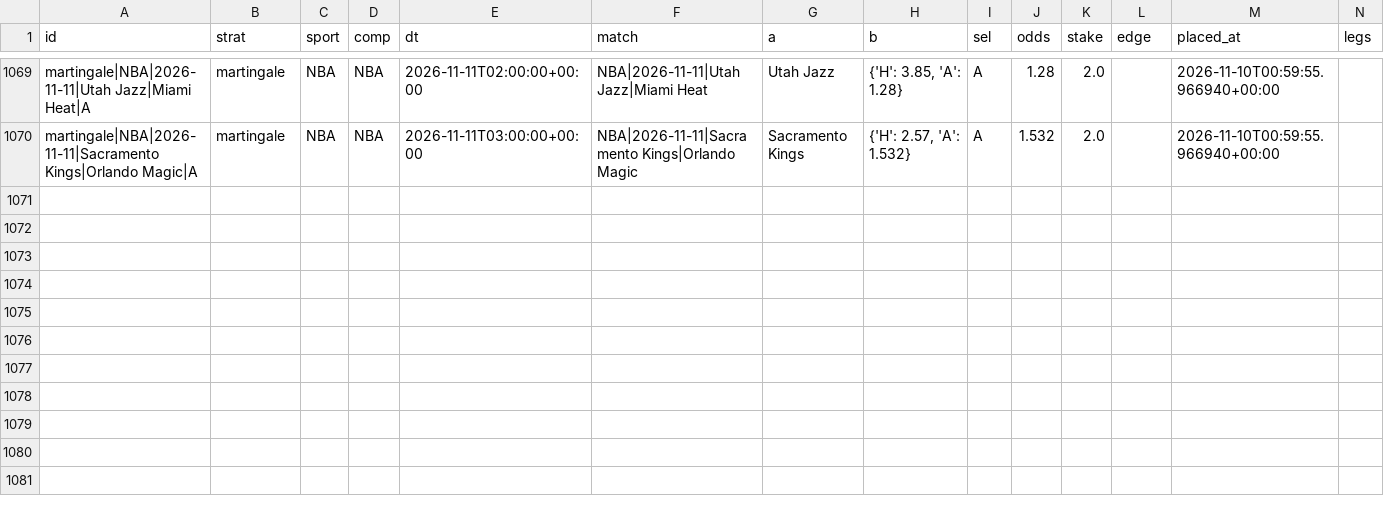
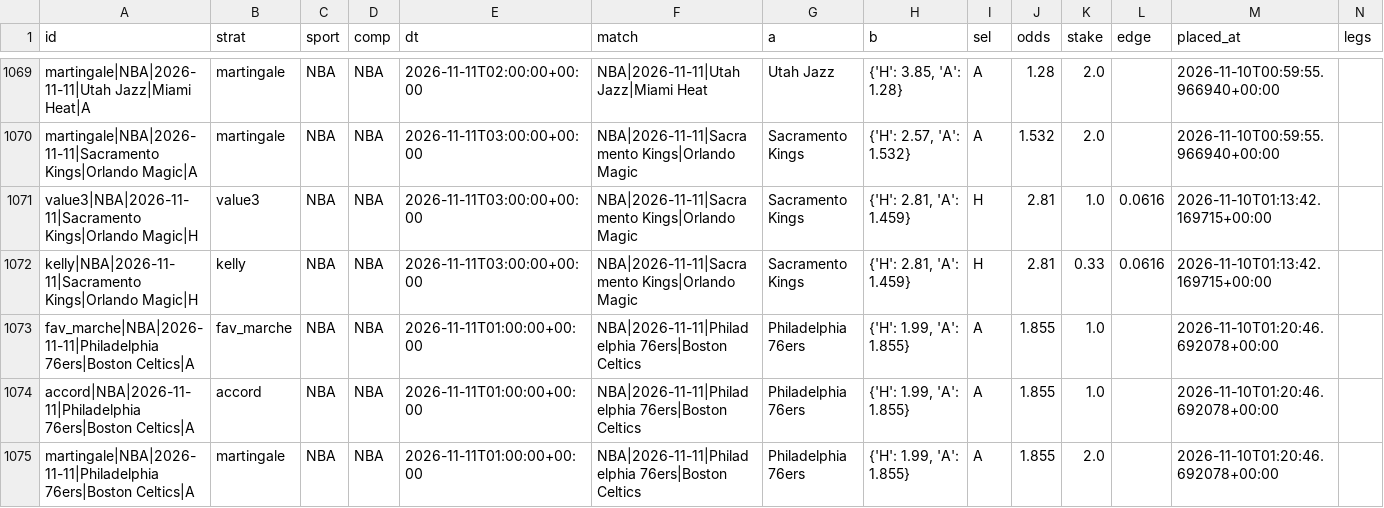
Before and after one commit to karlgabrielamani/pronostat, a CSV file: data/paper_bets.csv, drawn as a sheet; only a part is shown, gaps mark what is left out; rows hold the shown columns only; the diff names each change by its address in the sheet, - before the commit and + after, or states it on an @@ line.

```diff
--- a/data/paper_bets.csv
+++ b/data/paper_bets.csv
+row 1071: value3|NBA|2026-11-11|Sacramento Kings|Orlando Magic|H | value3 | NBA | NBA | 2026-11-11T03:00:00+00:00 | NBA|2026-11-11|Sacramento Kings|Orlando Magic | Sacramento Kings | {'H': 2.81, 'A': 1.459} | H | 2.81 | 1.0 | 0.0616 | 2026-11-10T01:13:42.169715+00:00
+row 1072: kelly|NBA|2026-11-11|Sacramento Kings|Orlando Magic|H | kelly | NBA | NBA | 2026-11-11T03:00:00+00:00 | NBA|2026-11-11|Sacramento Kings|Orlando Magic | Sacramento Kings | {'H': 2.81, 'A': 1.459} | H | 2.81 | 0.33 | 0.0616 | 2026-11-10T01:13:42.169715+00:00
+row 1073: fav_marche|NBA|2026-11-11|Philadelphia 76ers|Boston Celtics|A | fav_marche | NBA | NBA | 2026-11-11T01:00:00+00:00 | NBA|2026-11-11|Philadelphia 76ers|Boston Celtics | Philadelphia 76ers | {'H': 1.99, 'A': 1.855} | A | 1.855 | 1.0 |  | 2026-11-10T01:20:46.692078+00:00
+row 1074: accord|NBA|2026-11-11|Philadelphia 76ers|Boston Celtics|A | accord | NBA | NBA | 2026-11-11T01:00:00+00:00 | NBA|2026-11-11|Philadelphia 76ers|Boston Celtics | Philadelphia 76ers | {'H': 1.99, 'A': 1.855} | A | 1.855 | 1.0 |  | 2026-11-10T01:20:46.692078+00:00
+row 1075: martingale|NBA|2026-11-11|Philadelphia 76ers|Boston Celtics|A | martingale | NBA | NBA | 2026-11-11T01:00:00+00:00 | NBA|2026-11-11|Philadelphia 76ers|Boston Celtics | Philadelphia 76ers | {'H': 1.99, 'A': 1.855} | A | 1.855 | 2.0 |  | 2026-11-10T01:20:46.692078+00:00
```
Also changed, not shown: data/cups_history.csv, 13 other files.
